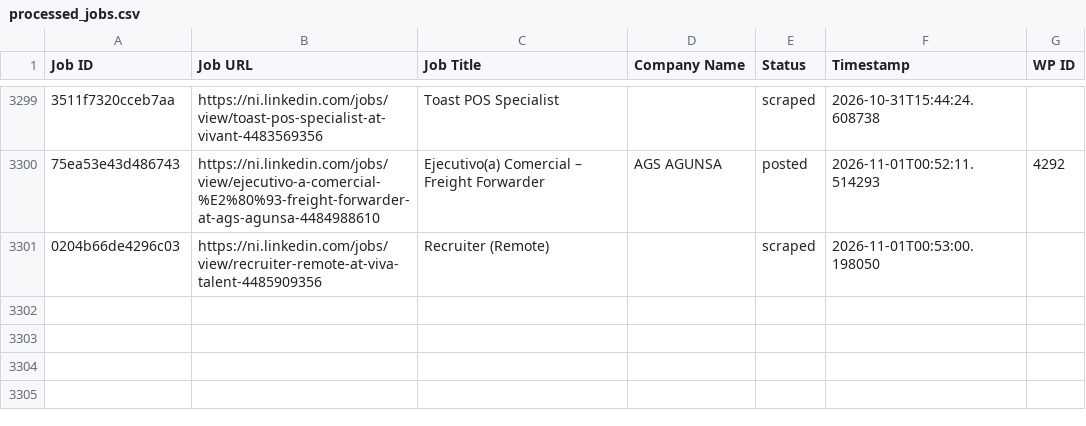
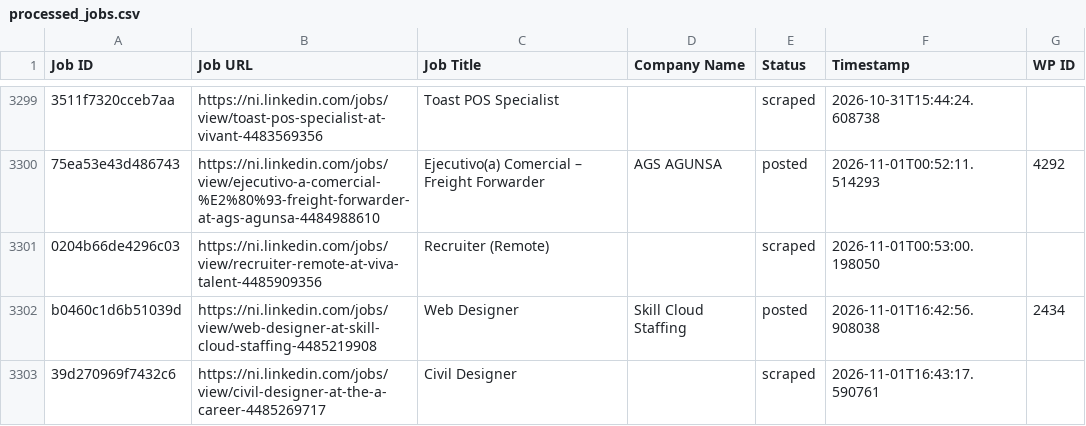
Before and after one commit to mimusdesign/ni, a CSV file: processed_jobs.csv, drawn as a sheet; only a part is shown, gaps mark what is left out; the diff names each change by its address in the sheet, - before the commit and + after, or states it on an @@ line.

```diff
--- a/processed_jobs.csv
+++ b/processed_jobs.csv
+row 3302: b0460c1d6b51039d | https://ni.linkedin.com/jobs/view/web-designer-at-skill-cloud-staffing-4485219908 | Web Designer | Skill Cloud Staffing | posted | 2026-11-01T16:42:56.908038 | 2434
+row 3303: 39d270969f7432c6 | https://ni.linkedin.com/jobs/view/civil-designer-at-the-a-career-4485269717 | Civil Designer |  | scraped | 2026-11-01T16:43:17.590761
```
